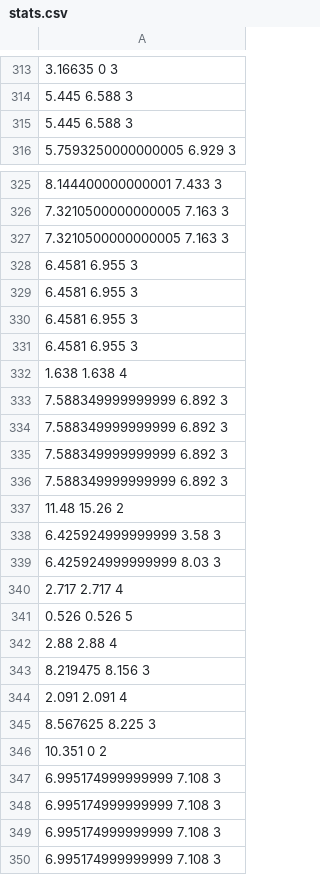
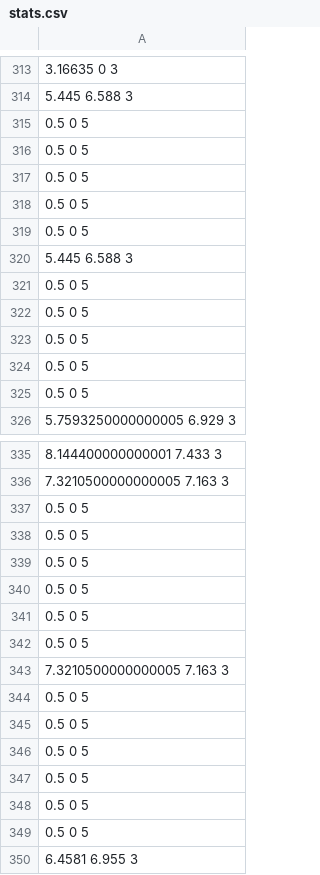
Before and after one commit to cheminfo-js/jcoupling-constant-predictor, a CSV file: stats.csv, drawn as a sheet; only a part is shown, gaps mark what is left out; the shorter side is filled out with more unchanged rows; the diff covers the shown part only.

```diff
--- a/stats.csv
+++ b/stats.csv
@@ -314,3 +314,13 @@
 5.445 6.588 3
+0.5 0 5
+0.5 0 5
+0.5 0 5
+0.5 0 5
+0.5 0 5
 5.445 6.588 3
+0.5 0 5
+0.5 0 5
+0.5 0 5
+0.5 0 5
+0.5 0 5
 5.7593250000000005 6.929 3
@@ -326,3 +336,15 @@
 7.3210500000000005 7.163 3
+0.5 0 5
+0.5 0 5
+0.5 0 5
+0.5 0 5
+0.5 0 5
+0.5 0 5
 7.3210500000000005 7.163 3
+0.5 0 5
+0.5 0 5
+0.5 0 5
+0.5 0 5
+0.5 0 5
+0.5 0 5
 6.4581 6.955 3
```
Also changed, not shown: 20 added rows elsewhere in this file, 1 other file.
